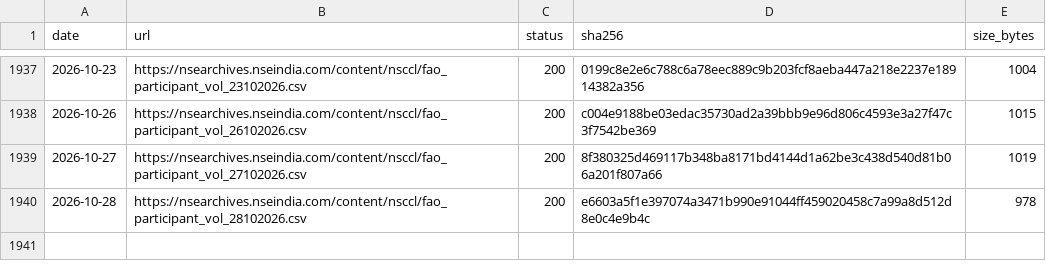
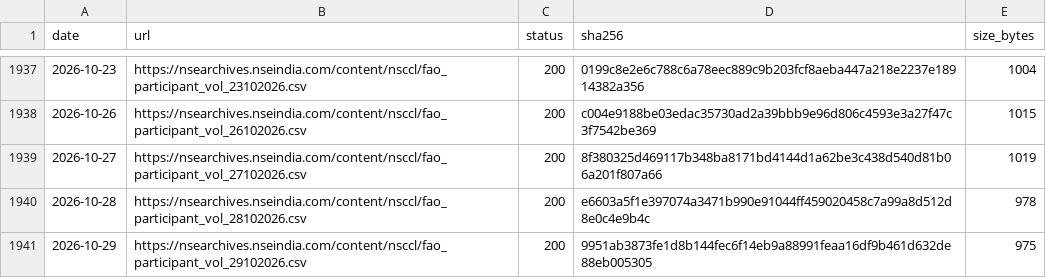
Before and after one commit to contactexepex/omenix-trading, a CSV file: research/data/manifests/participant-volume.csv, drawn as a sheet; only a part is shown, gaps mark what is left out.

```diff
--- a/research/data/manifests/participant-volume.csv
+++ b/research/data/manifests/participant-volume.csv
@@ -1940 +1940,2 @@ date,url,status,sha256,size_bytes
 2026-10-28,https://nsearchives.nseindia.com/content/nsccl/fao_participant_vol_28102026.csv,200,e6603a5f1e397074a3471b990e91044ff459020458c7a99a8d512d8e0c4e9b4c,978
+2026-10-29,https://nsearchives.nseindia.com/content/nsccl/fao_participant_vol_29102026.csv,200,9951ab3873fe1d8b144fec6f14eb9a88991feaa16df9b461d632de88eb005305,975
```
